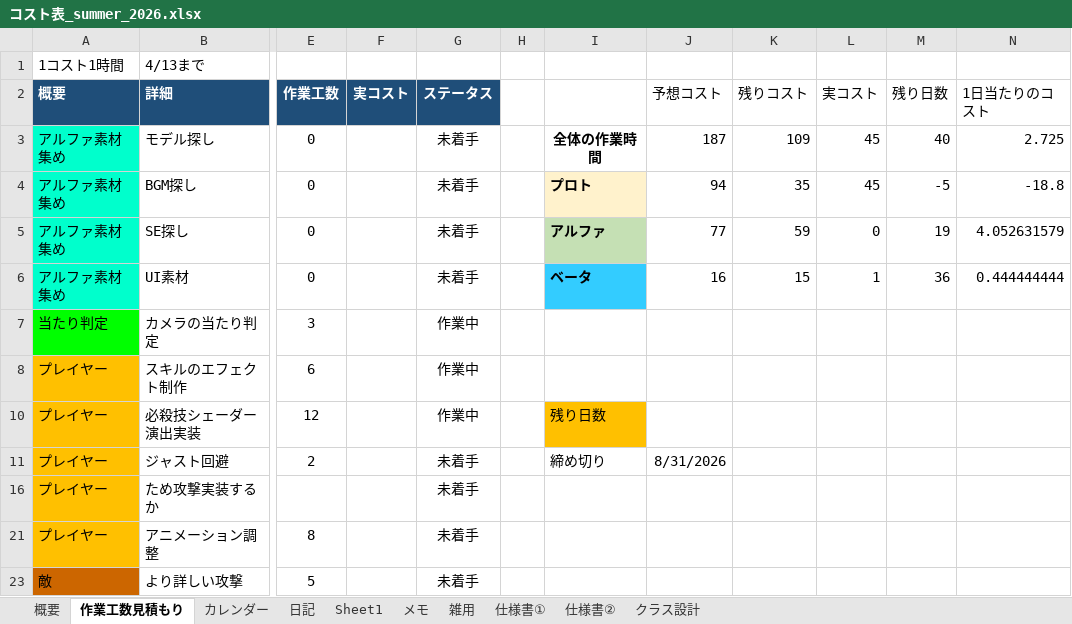
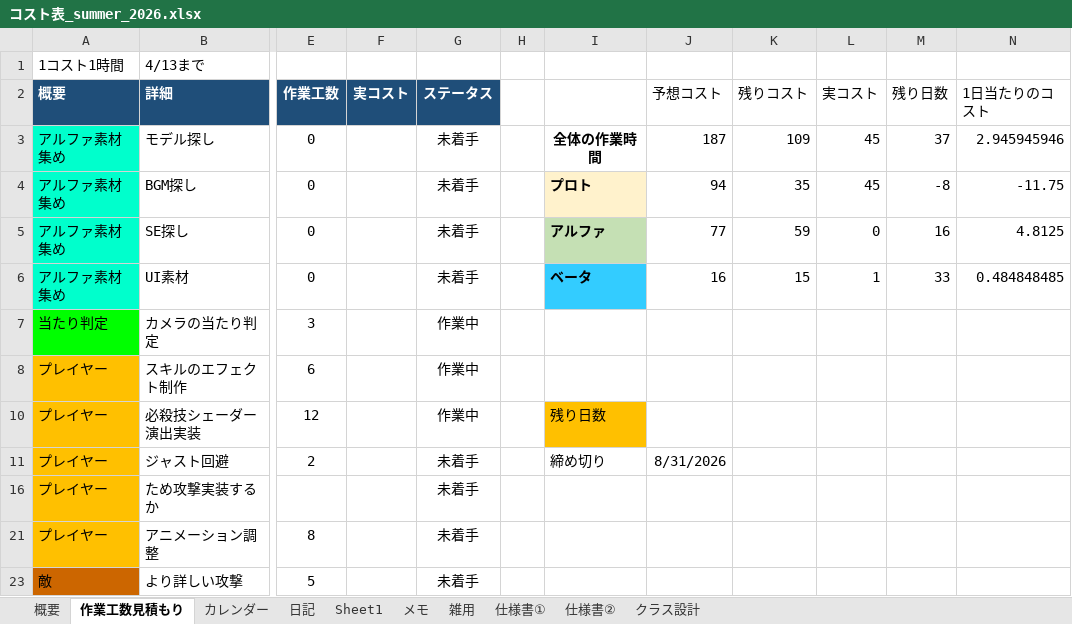
Before and after one commit to hir4rin/2026_summer, an Excel workbook: 進捗/コスト表_summer_2026.xlsx, sheet 作業工数見積もり, drawn as a sheet; only a part is shown, gaps mark what is left out; values as stored, in another font and other column widths than the file's, no borders; the diff names each change by its address in the sheet, - before the commit and + after, or states it on an @@ line.

```diff
--- a/進捗/コスト表_summer_2026.xlsx (sheet 作業工数見積もり)
+++ b/進捗/コスト表_summer_2026.xlsx (sheet 作業工数見積もり)
-M3 (残り日数): 40
+M3 (残り日数): 37
-N3 (1日当たりのコスト): 2.725
+N3 (1日当たりのコスト): 2.945945946
-M4 (残り日数): -5
+M4 (残り日数): -8
-N4 (1日当たりのコスト): -18.8
+N4 (1日当たりのコスト): -11.75
-M5 (残り日数): 19
+M5 (残り日数): 16
-N5 (1日当たりのコスト): 4.052631579
+N5 (1日当たりのコスト): 4.8125
-M6 (残り日数): 36
+M6 (残り日数): 33
-N6 (1日当たりのコスト): 0.444444444
+N6 (1日当たりのコスト): 0.484848485
```
Also changed, not shown: sheet 概要, sheet 日記, sheet メモ, 3 other files.
